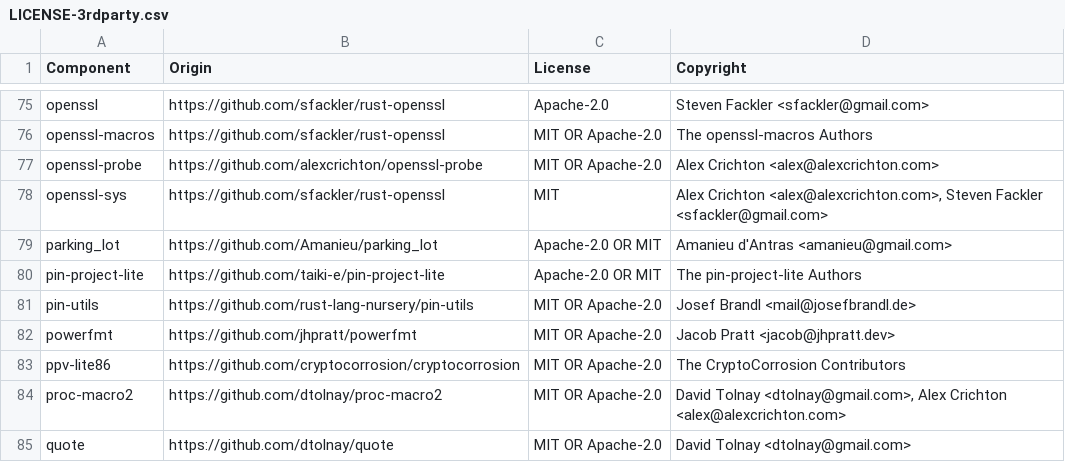
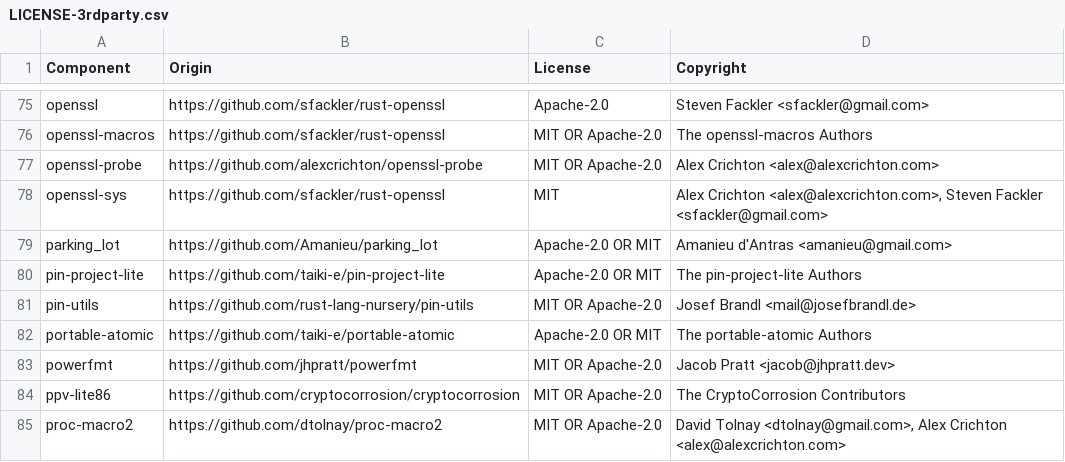
Before and after one commit to DataDog/datadog-api-client-rust, a CSV file: LICENSE-3rdparty.csv, drawn as a sheet; only a part is shown, gaps mark what is left out; the shorter side is filled out with more unchanged rows; the diff names each change by its address in the sheet, - before the commit and + after, or states it on an @@ line.

```diff
--- a/LICENSE-3rdparty.csv
+++ b/LICENSE-3rdparty.csv
+row 82: portable-atomic | https://github.com/taiki-e/portable-atomic | Apache-2.0 OR MIT | The portable-atomic Authors
```
Also changed, not shown: 8 other files.
